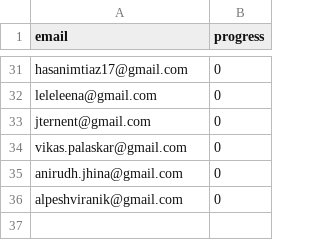
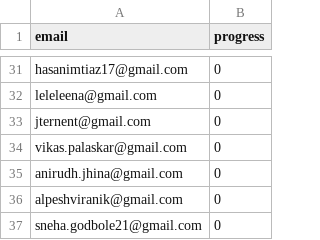
Before and after one commit to nishant07/course-builder, a CSV file: data/email.csv, drawn as a sheet; only a part is shown, gaps mark what is left out; the diff names each change by its address in the sheet, - before the commit and + after, or states it on an @@ line.

Commit message:
Update email.csv

```diff
--- a/data/email.csv
+++ b/data/email.csv
+row 37: sneha.godbole21@gmail.com | 0
```
